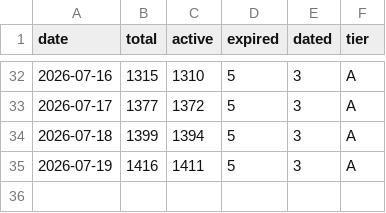
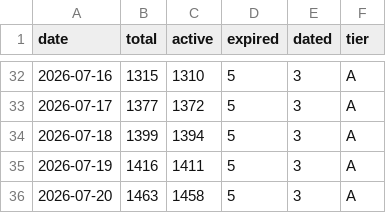
Before and after one commit to zhuzzz/free-yolo, a CSV file: data/metrics-history.csv, drawn as a sheet; only a part is shown, gaps mark what is left out; the diff names each change by its address in the sheet, - before the commit and + after, or states it on an @@ line.

```diff
--- a/data/metrics-history.csv
+++ b/data/metrics-history.csv
+row 36: 2026-07-20 | 1463 | 1458 | 5 | 3 | A
```
Also changed, not shown: 5 other files.
